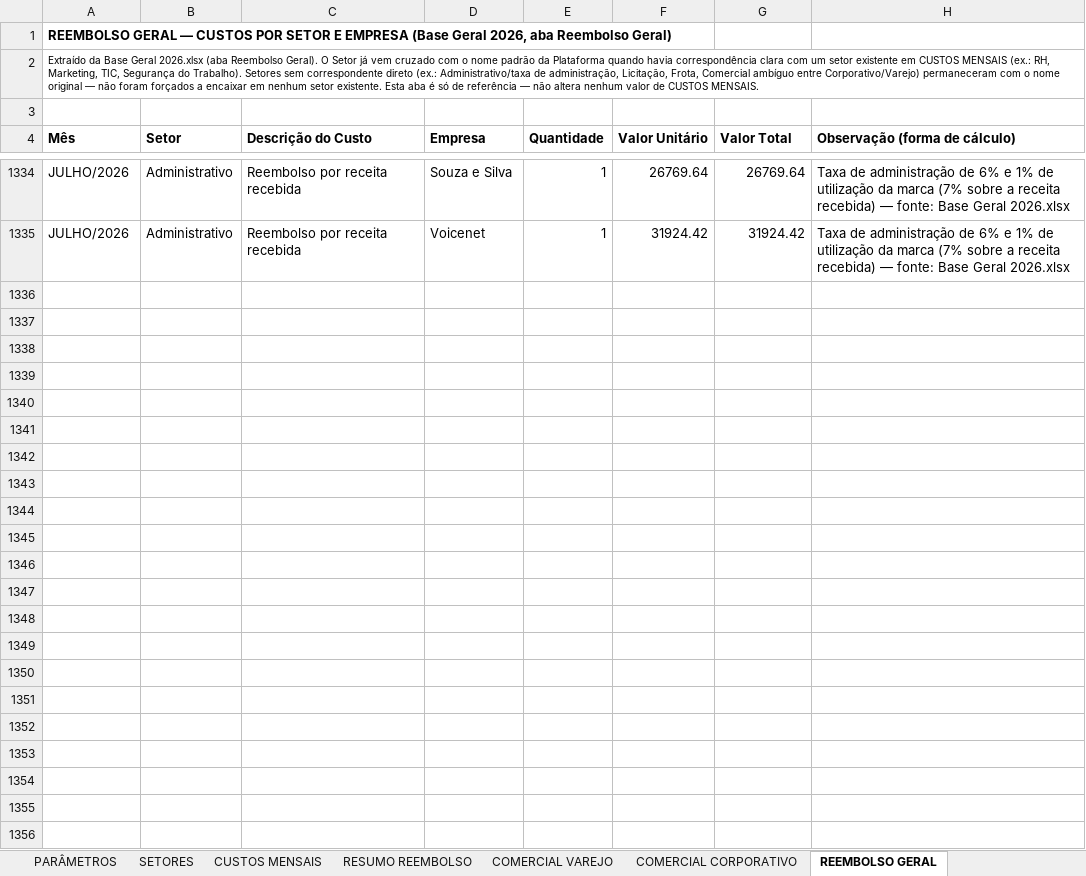
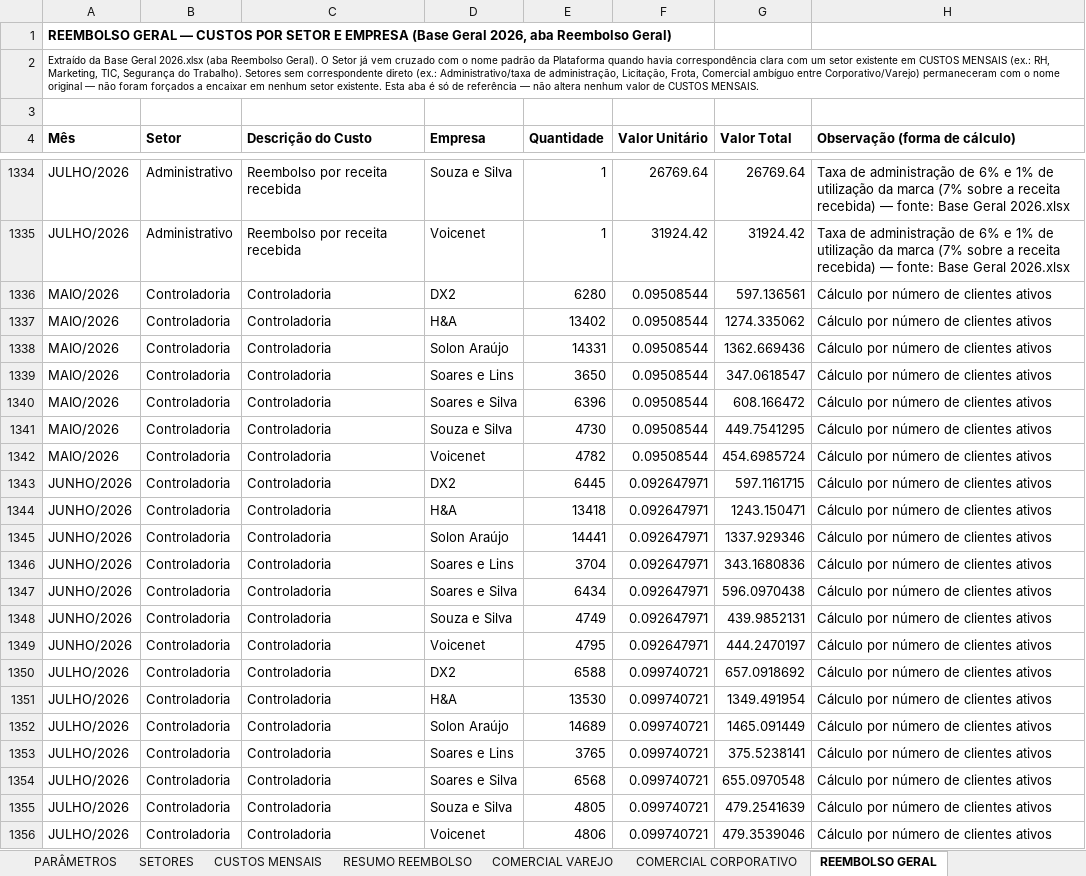
Before and after one commit to Deboradtelelecom/Base-dos-setores, an Excel workbook: dados-mensais/Base_Rateio_Custos_DTEL.xlsx, sheet REEMBOLSO GERAL, drawn as a sheet; only a part is shown, gaps mark what is left out; values as stored, in another font and other column widths than the file's, no borders; the diff names each change by its address in the sheet, - before the commit and + after, or states it on an @@ line.

```diff
--- a/dados-mensais/Base_Rateio_Custos_DTEL.xlsx (sheet REEMBOLSO GERAL)
+++ b/dados-mensais/Base_Rateio_Custos_DTEL.xlsx (sheet REEMBOLSO GERAL)
+row 1336: MAIO/2026 | Controladoria | Controladoria | DX2 | 6280 | 0.09508544 | 597.136561 | Cálculo por número de clientes ativos
+row 1337: MAIO/2026 | Controladoria | Controladoria | H&A | 13402 | 0.09508544 | 1274.335062 | Cálculo por número de clientes ativos
+row 1338: MAIO/2026 | Controladoria | Controladoria | Solon Araújo | 14331 | 0.09508544 | 1362.669436 | Cálculo por número de clientes ativos
+row 1339: MAIO/2026 | Controladoria | Controladoria | Soares e Lins | 3650 | 0.09508544 | 347.0618547 | Cálculo por número de clientes ativos
+row 1340: MAIO/2026 | Controladoria | Controladoria | Soares e Silva | 6396 | 0.09508544 | 608.166472 | Cálculo por número de clientes ativos
+row 1341: MAIO/2026 | Controladoria | Controladoria | Souza e Silva | 4730 | 0.09508544 | 449.7541295 | Cálculo por número de clientes ativos
+row 1342: MAIO/2026 | Controladoria | Controladoria | Voicenet | 4782 | 0.09508544 | 454.6985724 | Cálculo por número de clientes ativos
+row 1343: JUNHO/2026 | Controladoria | Controladoria | DX2 | 6445 | 0.092647971 | 597.1161715 | Cálculo por número de clientes ativos
+row 1344: JUNHO/2026 | Controladoria | Controladoria | H&A | 13418 | 0.092647971 | 1243.150471 | Cálculo por número de clientes ativos
+row 1345: JUNHO/2026 | Controladoria | Controladoria | Solon Araújo | 14441 | 0.092647971 | 1337.929346 | Cálculo por número de clientes ativos
+row 1346: JUNHO/2026 | Controladoria | Controladoria | Soares e Lins | 3704 | 0.092647971 | 343.1680836 | Cálculo por número de clientes ativos
+row 1347: JUNHO/2026 | Controladoria | Controladoria | Soares e Silva | 6434 | 0.092647971 | 596.0970438 | Cálculo por número de clientes ativos
+row 1348: JUNHO/2026 | Controladoria | Controladoria | Souza e Silva | 4749 | 0.092647971 | 439.9852131 | Cálculo por número de clientes ativos
+row 1349: JUNHO/2026 | Controladoria | Controladoria | Voicenet | 4795 | 0.092647971 | 444.2470197 | Cálculo por número de clientes ativos
+row 1350: JULHO/2026 | Controladoria | Controladoria | DX2 | 6588 | 0.099740721 | 657.0918692 | Cálculo por número de clientes ativos
+row 1351: JULHO/2026 | Controladoria | Controladoria | H&A | 13530 | 0.099740721 | 1349.491954 | Cálculo por número de clientes ativos
+row 1352: JULHO/2026 | Controladoria | Controladoria | Solon Araújo | 14689 | 0.099740721 | 1465.091449 | Cálculo por número de clientes ativos
+row 1353: JULHO/2026 | Controladoria | Controladoria | Soares e Lins | 3765 | 0.099740721 | 375.5238141 | Cálculo por número de clientes ativos
+row 1354: JULHO/2026 | Controladoria | Controladoria | Soares e Silva | 6568 | 0.099740721 | 655.0970548 | Cálculo por número de clientes ativos
+row 1355: JULHO/2026 | Controladoria | Controladoria | Souza e Silva | 4805 | 0.099740721 | 479.2541639 | Cálculo por número de clientes ativos
+row 1356: JULHO/2026 | Controladoria | Controladoria | Voicenet | 4806 | 0.099740721 | 479.3539046 | Cálculo por número de clientes ativos
```
